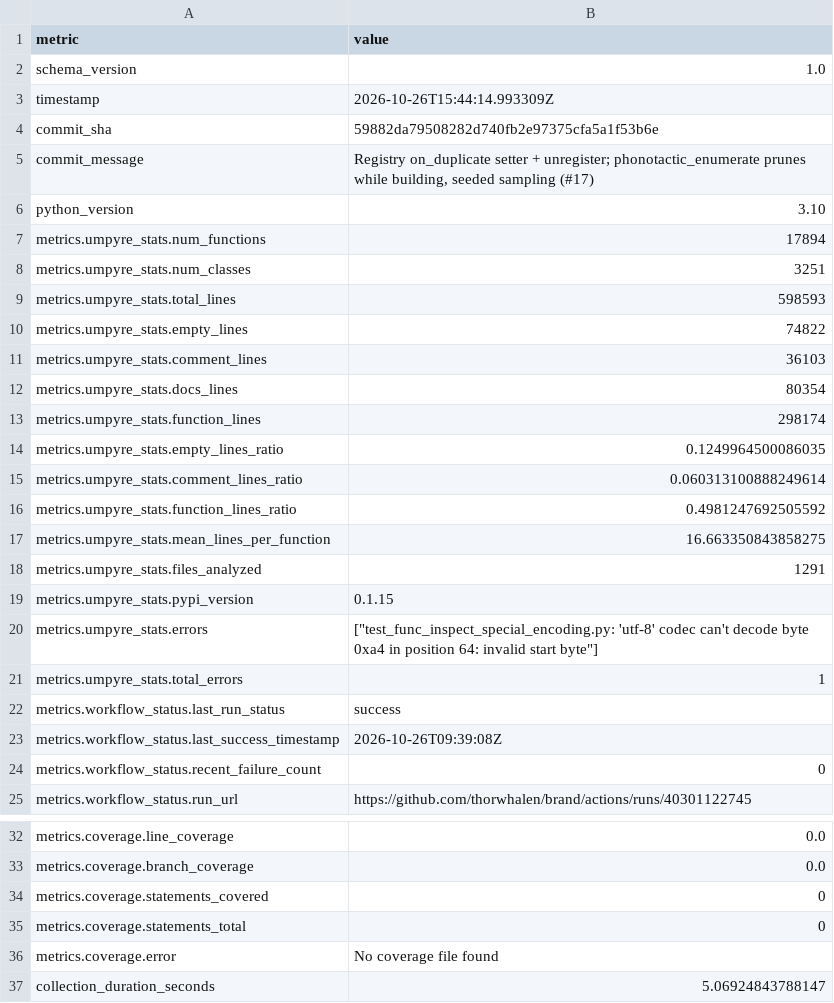
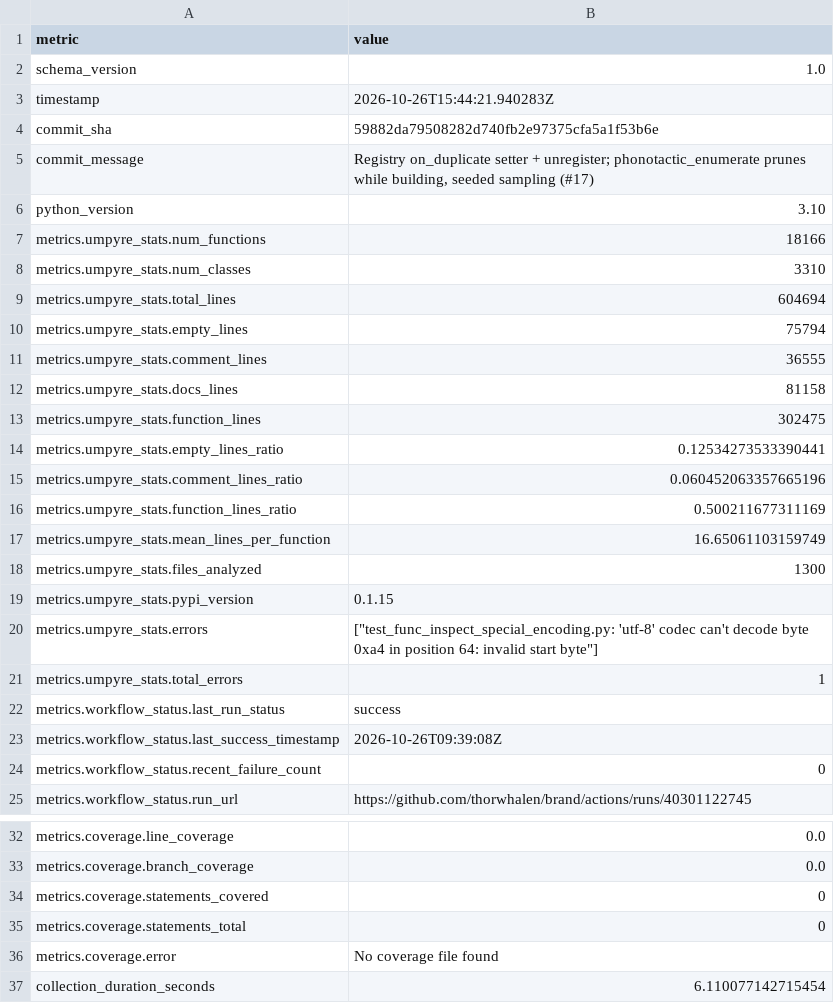
Before and after one commit to thorwhalen/brand, a CSV file: metrics.csv, drawn as a sheet; only a part is shown, gaps mark what is left out.

Commit message:
Update metrics for 59882da

```diff
--- a/metrics.csv
+++ b/metrics.csv
@@ -2,3 +2,3 @@ metric,value
 schema_version,1.0
-timestamp,2026-10-26T15:44:14.993309Z
+timestamp,2026-10-26T15:44:21.940283Z
 commit_sha,59882da79508282d740fb2e97375cfa5a1f53b6e
@@ -6,14 +6,14 @@ commit_message,"Registry on_duplicate setter + unregister; phonotactic_enumerate
 python_version,3.10
-metrics.umpyre_stats.num_functions,17894
-metrics.umpyre_stats.num_classes,3251
-metrics.umpyre_stats.total_lines,598593
-metrics.umpyre_stats.empty_lines,74822
-metrics.umpyre_stats.comment_lines,36103
-metrics.umpyre_stats.docs_lines,80354
-metrics.umpyre_stats.function_lines,298174
-metrics.umpyre_stats.empty_lines_ratio,0.1249964500086035
-metrics.umpyre_stats.comment_lines_ratio,0.060313100888249614
-metrics.umpyre_stats.function_lines_ratio,0.4981247692505592
-metrics.umpyre_stats.mean_lines_per_function,16.663350843858275
-metrics.umpyre_stats.files_analyzed,1291
+metrics.umpyre_stats.num_functions,18166
+metrics.umpyre_stats.num_classes,3310
+metrics.umpyre_stats.total_lines,604694
+metrics.umpyre_stats.empty_lines,75794
+metrics.umpyre_stats.comment_lines,36555
+metrics.umpyre_stats.docs_lines,81158
+metrics.umpyre_stats.function_lines,302475
+metrics.umpyre_stats.empty_lines_ratio,0.12534273533390441
+metrics.umpyre_stats.comment_lines_ratio,0.060452063357665196
+metrics.umpyre_stats.function_lines_ratio,0.500211677311169
+metrics.umpyre_stats.mean_lines_per_function,16.65061103159749
+metrics.umpyre_stats.files_analyzed,1300
 metrics.umpyre_stats.pypi_version,0.1.15
@@ -37,2 +37,2 @@ metrics.coverage.statements_total,0
 metrics.coverage.error,No coverage file found
-collection_duration_seconds,5.06924843788147
+collection_duration_seconds,6.110077142715454
```
Also changed, not shown: 2 other files.
